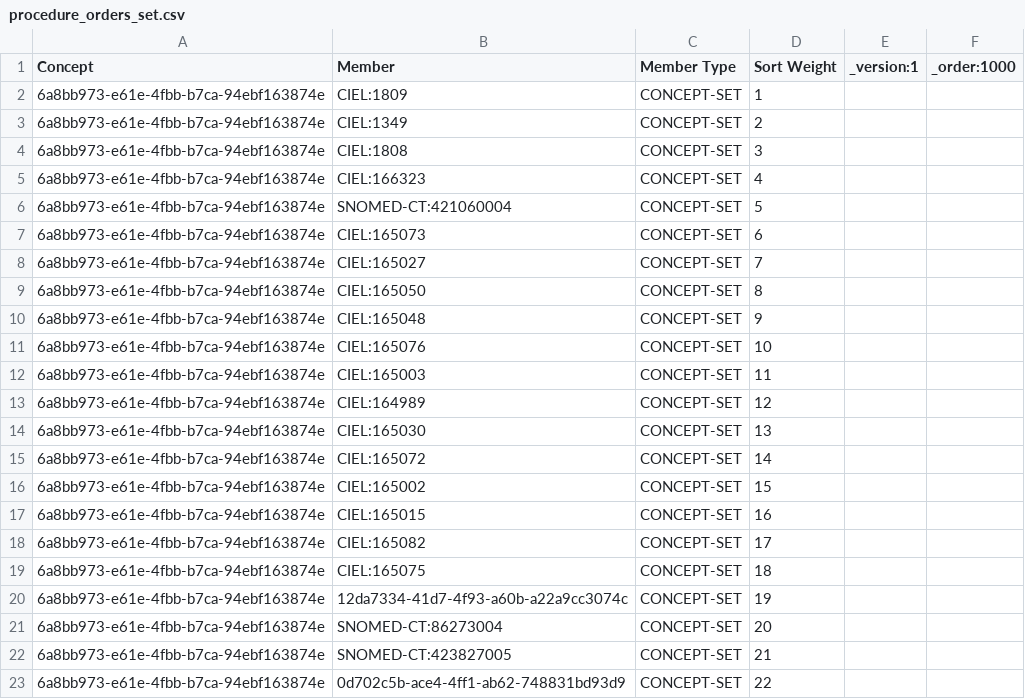
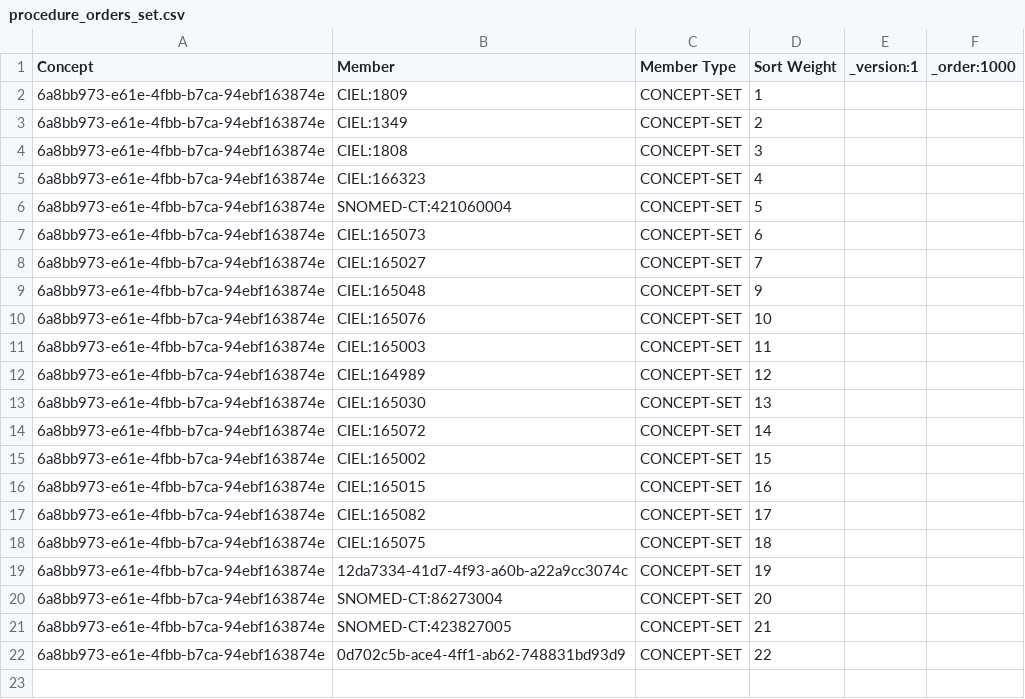
Before and after one commit to sthaiya/standard-config, a CSV file: masterdata/configuration/conceptsets/procedure_orders_set.csv, drawn as a sheet; the diff names each change by its address in the sheet, - before the commit and + after, or states it on an @@ line.

```diff
--- a/masterdata/configuration/conceptsets/procedure_orders_set.csv
+++ b/masterdata/configuration/conceptsets/procedure_orders_set.csv
-row 9: 6a8bb973-e61e-4fbb-b7ca-94ebf163874e | CIEL:165050 | CONCEPT-SET | 8
```
Also changed, not shown: masterdata/configuration/concepts/lab_samples.csv, masterdata/configuration/conceptsets/labTest_department_association.csv, 6 other files.
